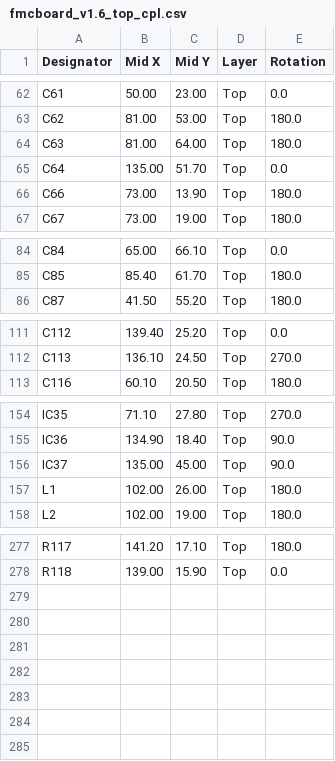
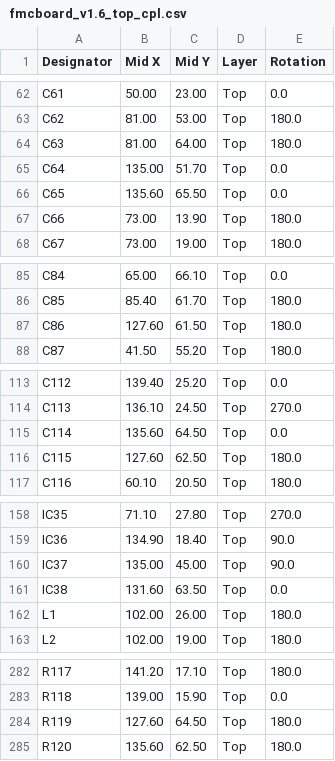
Before and after one commit to troycriss/LL10G_Cyclone10GX_1, a CSV file: fmcboard_eagle/fmcboard_v1.6_top_cpl.csv, drawn as a sheet; only a part is shown, gaps mark what is left out; the diff names each change by its address in the sheet, - before the commit and + after, or states it on an @@ line.

```diff
--- a/fmcboard_eagle/fmcboard_v1.6_top_cpl.csv
+++ b/fmcboard_eagle/fmcboard_v1.6_top_cpl.csv
+row 66: C65 | 135.60 | 65.50 | Top | 0.0
+row 87: C86 | 127.60 | 61.50 | Top | 180.0
+row 115: C114 | 135.60 | 64.50 | Top | 0.0
+row 116: C115 | 127.60 | 62.50 | Top | 180.0
+row 161: IC38 | 131.60 | 63.50 | Top | 0.0
+row 284: R119 | 127.60 | 64.50 | Top | 180.0
+row 285: R120 | 135.60 | 62.50 | Top | 180.0
```
Also changed, not shown: fmcboard_eagle/fmcboard_v1.6_top_bom.csv, 6 other files.
